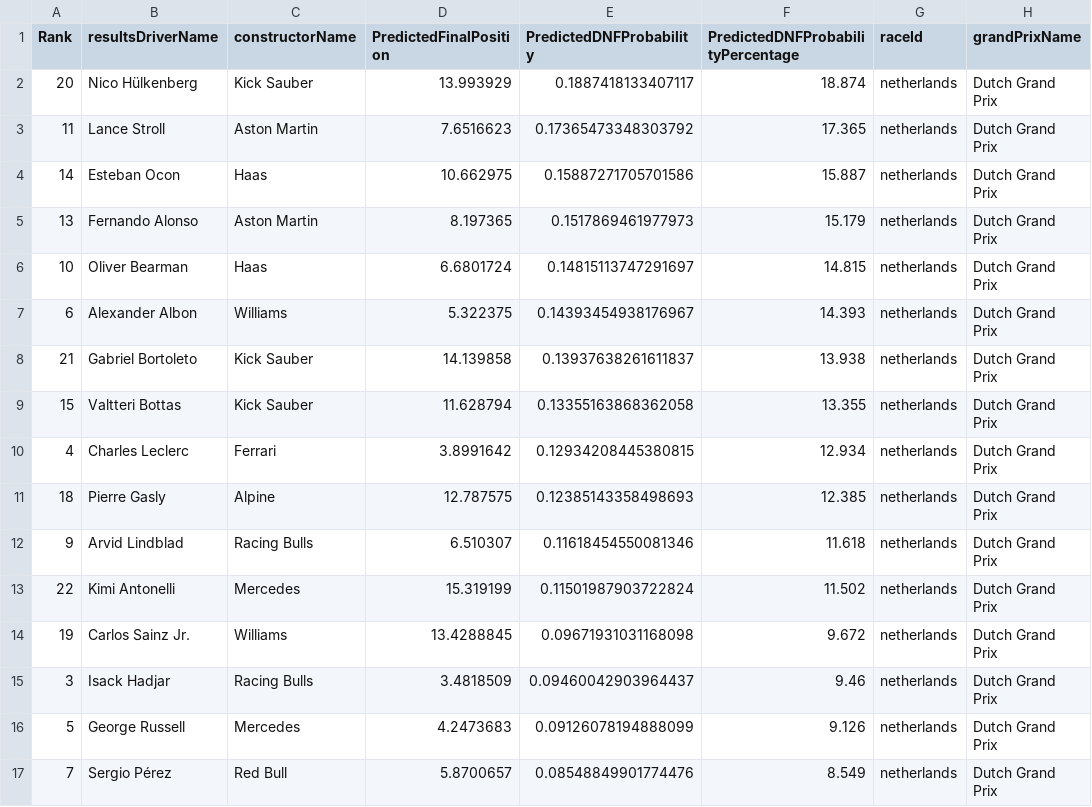
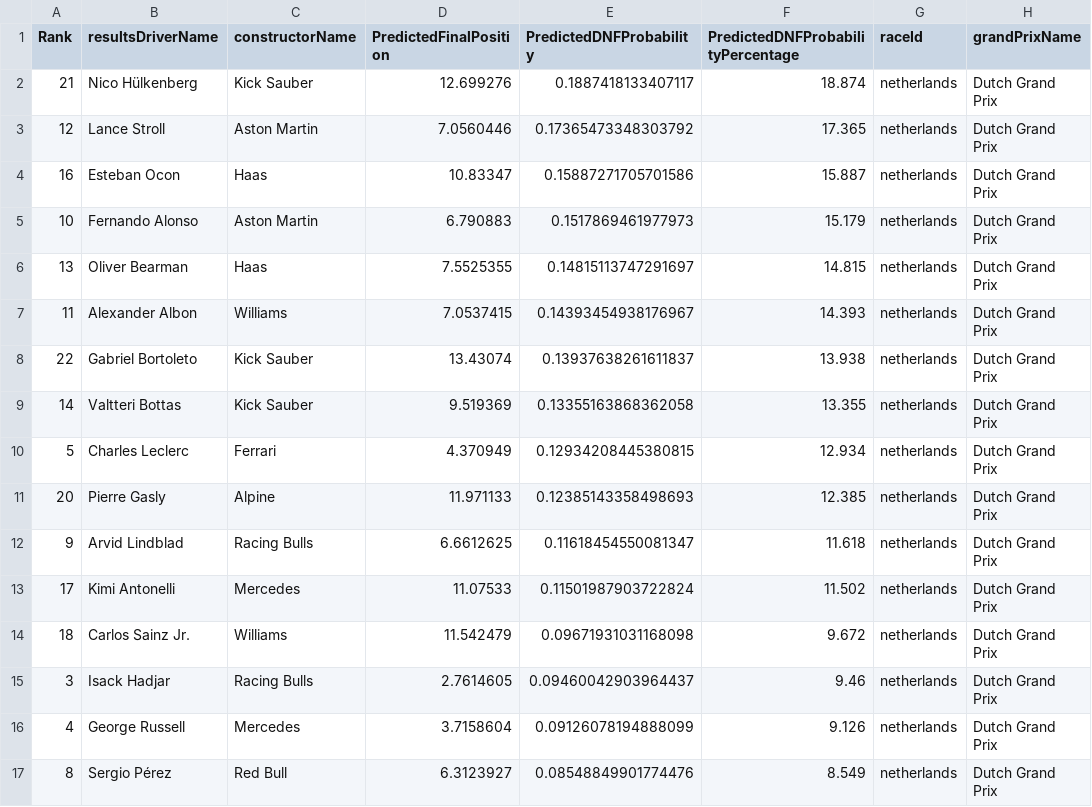
Before and after one commit to gmalbert/f1Analysis, a CSV file: data_files/predictions_netherlands_2026.csv, drawn as a sheet; only a part is shown; the diff covers the shown part only; the diff names each change by its address in the sheet, - before the commit and + after, or states it on an @@ line.

```diff
--- a/data_files/predictions_netherlands_2026.csv
+++ b/data_files/predictions_netherlands_2026.csv
-A2 (Rank): 20
+A2 (Rank): 21
-D2 (PredictedFinalPosition): 13.993929
+D2 (PredictedFinalPosition): 12.699276
-A3 (Rank): 11
+A3 (Rank): 12
-D3 (PredictedFinalPosition): 7.6516623
+D3 (PredictedFinalPosition): 7.0560446
-A4 (Rank): 14
+A4 (Rank): 16
-D4 (PredictedFinalPosition): 10.662975
+D4 (PredictedFinalPosition): 10.83347
-A5 (Rank): 13
+A5 (Rank): 10
-D5 (PredictedFinalPosition): 8.197365
+D5 (PredictedFinalPosition): 6.790883
-A6 (Rank): 10
+A6 (Rank): 13
-D6 (PredictedFinalPosition): 6.6801724
+D6 (PredictedFinalPosition): 7.5525355
-A7 (Rank): 6
+A7 (Rank): 11
-D7 (PredictedFinalPosition): 5.322375
+D7 (PredictedFinalPosition): 7.0537415
-A8 (Rank): 21
+A8 (Rank): 22
-D8 (PredictedFinalPosition): 14.139858
+D8 (PredictedFinalPosition): 13.43074
-A9 (Rank): 15
+A9 (Rank): 14
-D9 (PredictedFinalPosition): 11.628794
+D9 (PredictedFinalPosition): 9.519369
-A10 (Rank): 4
+A10 (Rank): 5
-D10 (PredictedFinalPosition): 3.8991642
+D10 (PredictedFinalPosition): 4.370949
-A11 (Rank): 18
+A11 (Rank): 20
-D11 (PredictedFinalPosition): 12.787575
+D11 (PredictedFinalPosition): 11.971133
-D12 (PredictedFinalPosition): 6.510307
+D12 (PredictedFinalPosition): 6.6612625
-E12 (PredictedDNFProbability): 0.11618454550081346
+E12 (PredictedDNFProbability): 0.11618454550081347
-A13 (Rank): 22
+A13 (Rank): 17
-D13 (PredictedFinalPosition): 15.319199
+D13 (PredictedFinalPosition): 11.07533
-A14 (Rank): 19
+A14 (Rank): 18
-D14 (PredictedFinalPosition): 13.4288845
+D14 (PredictedFinalPosition): 11.542479
-D15 (PredictedFinalPosition): 3.4818509
+D15 (PredictedFinalPosition): 2.7614605
-A16 (Rank): 5
+A16 (Rank): 4
-D16 (PredictedFinalPosition): 4.2473683
+D16 (PredictedFinalPosition): 3.7158604
-A17 (Rank): 7
+A17 (Rank): 8
-D17 (PredictedFinalPosition): 5.8700657
+D17 (PredictedFinalPosition): 6.3123927
```
Also changed, not shown: 13 edited cells elsewhere in this file, 31 other files.
